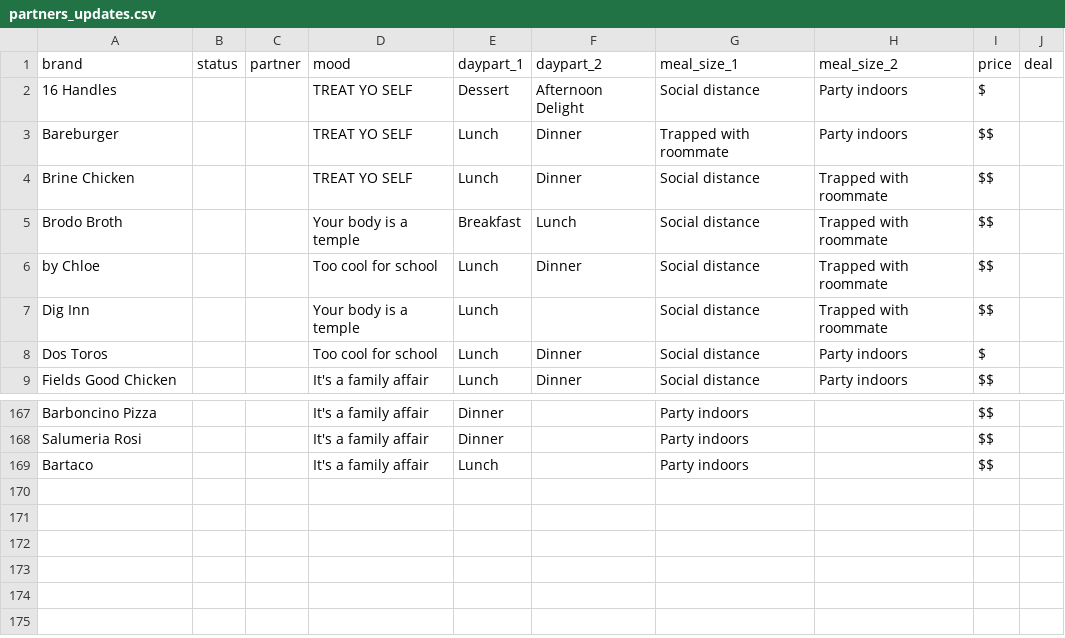
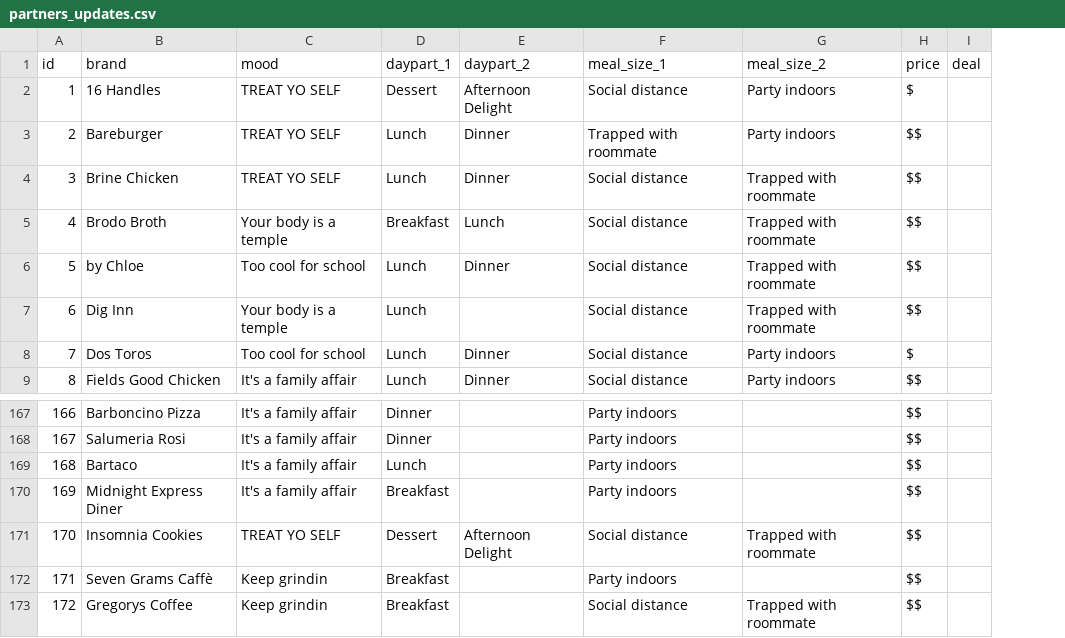
Before and after one commit to kennedytechnology/bikky-covid19, a CSV file: lib/seeds/partners_updates.csv, drawn as a sheet; only a part is shown, gaps mark what is left out; removed rows and columns are numbered as before the commit, all else as after; the diff names each change by its address in the sheet, - before the commit and + after, or states it on an @@ line.

```diff
--- a/lib/seeds/partners_updates.csv
+++ b/lib/seeds/partners_updates.csv
+column A (id), rows 2-9: 1 | 2 | 3 | 4 | 5 | 6 | 7 | 8; rows 167-169: 166 | 167 | 168
-column B (status), empty
-column C (partner), empty
+row 170: 169 | Midnight Express Diner | It's a family affair | Breakfast |  | Party indoors |  | $$
+row 171: 170 | Insomnia Cookies | TREAT YO SELF | Dessert | Afternoon Delight | Social distance | Trapped with roommate | $$
+row 172: 171 | Seven Grams Caffè | Keep grindin | Breakfast |  | Party indoors |  | $$
+row 173: 172 | Gregorys Coffee | Keep grindin | Breakfast |  | Social distance | Trapped with roommate | $$
```
Also changed, not shown: lib/seeds/restaurants_updates.csv, 1 other file.
